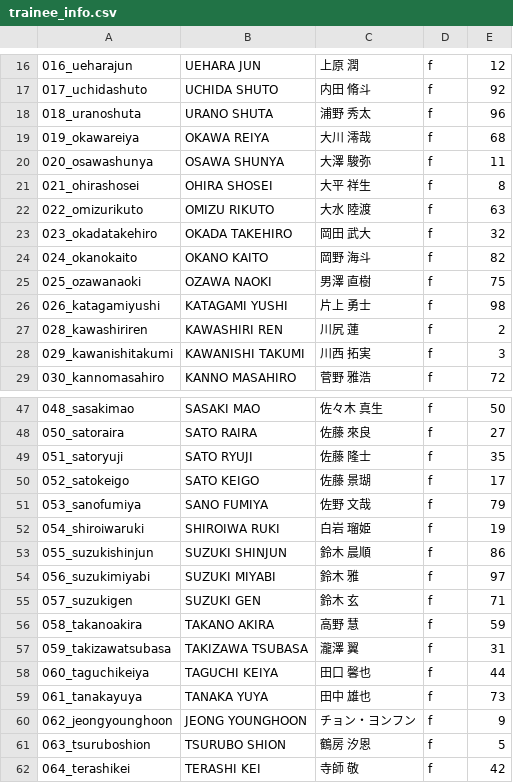
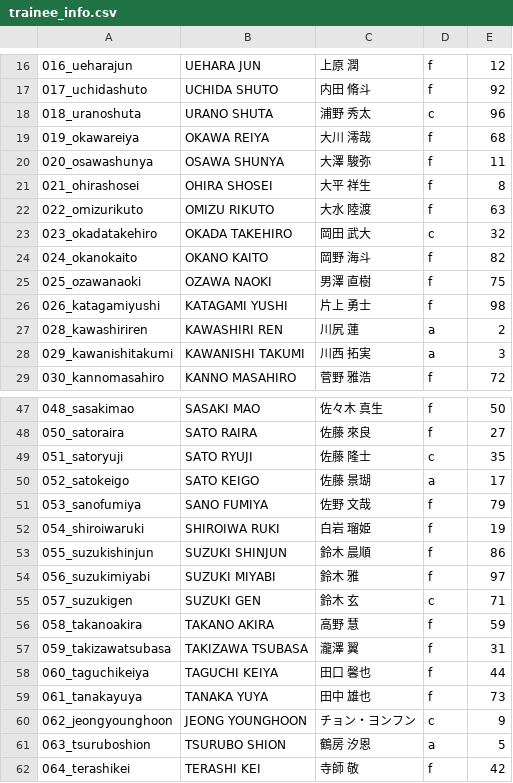
Before and after one commit to produce101japan/produce101japan.github.io, a CSV file: trainee_info.csv, drawn as a sheet; only a part is shown, gaps mark what is left out; the diff covers the shown part only.

```diff
--- a/trainee_info.csv
+++ b/trainee_info.csv
@@ -17,3 +17,3 @@
 017_uchidashuto,UCHIDA SHUTO,内田 脩斗,f,92
-018_uranoshuta,URANO SHUTA,浦野 秀太,f,96
+018_uranoshuta,URANO SHUTA,浦野 秀太,c,96
 019_okawareiya,OKAWA REIYA,大川 澪哉,f,68
@@ -22,3 +22,3 @@
 022_omizurikuto,OMIZU RIKUTO,大水 陸渡,f,63
-023_okadatakehiro,OKADA TAKEHIRO,岡田 武大,f,32
+023_okadatakehiro,OKADA TAKEHIRO,岡田 武大,c,32
 024_okanokaito,OKANO KAITO,岡野 海斗,f,82
@@ -26,4 +26,4 @@
 026_katagamiyushi,KATAGAMI YUSHI,片上 勇士,f,98
-028_kawashiriren,KAWASHIRI REN,川尻 蓮,f,2
-029_kawanishitakumi,KAWANISHI TAKUMI,川西 拓実,f,3
+028_kawashiriren,KAWASHIRI REN,川尻 蓮,a,2
+029_kawanishitakumi,KAWANISHI TAKUMI,川西 拓実,a,3
 030_kannomasahiro,KANNO MASAHIRO,菅野 雅浩,f,72
@@ -48,4 +48,4 @@
 050_satoraira,SATO RAIRA,佐藤 來良,f,27
-051_satoryuji,SATO RYUJI,佐藤 隆士,f,35
-052_satokeigo,SATO KEIGO,佐藤 景瑚,f,17
+051_satoryuji,SATO RYUJI,佐藤 隆士,c,35
+052_satokeigo,SATO KEIGO,佐藤 景瑚,a,17
 053_sanofumiya,SANO FUMIYA,佐野 文哉,f,79
@@ -54,3 +54,3 @@
 056_suzukimiyabi,SUZUKI MIYABI,鈴木 雅,f,97
-057_suzukigen,SUZUKI GEN,鈴木 玄,f,71
+057_suzukigen,SUZUKI GEN,鈴木 玄,c,71
 058_takanoakira,TAKANO AKIRA,高野 慧,f,59
@@ -59,4 +59,4 @@
 061_tanakayuya,TANAKA YUYA,田中 雄也,f,73
-062_jeongyounghoon,JEONG YOUNGHOON ,チョン・ヨンフン ,f,9
-063_tsuruboshion,TSURUBO SHION,鶴房 汐恩,f,5
+062_jeongyounghoon,JEONG YOUNGHOON ,チョン・ヨンフン ,c,9
+063_tsuruboshion,TSURUBO SHION,鶴房 汐恩,a,5
 064_terashikei,TERASHI KEI,寺師 敬,f,42
```
Also changed, not shown: 18 edited cells elsewhere in this file.
